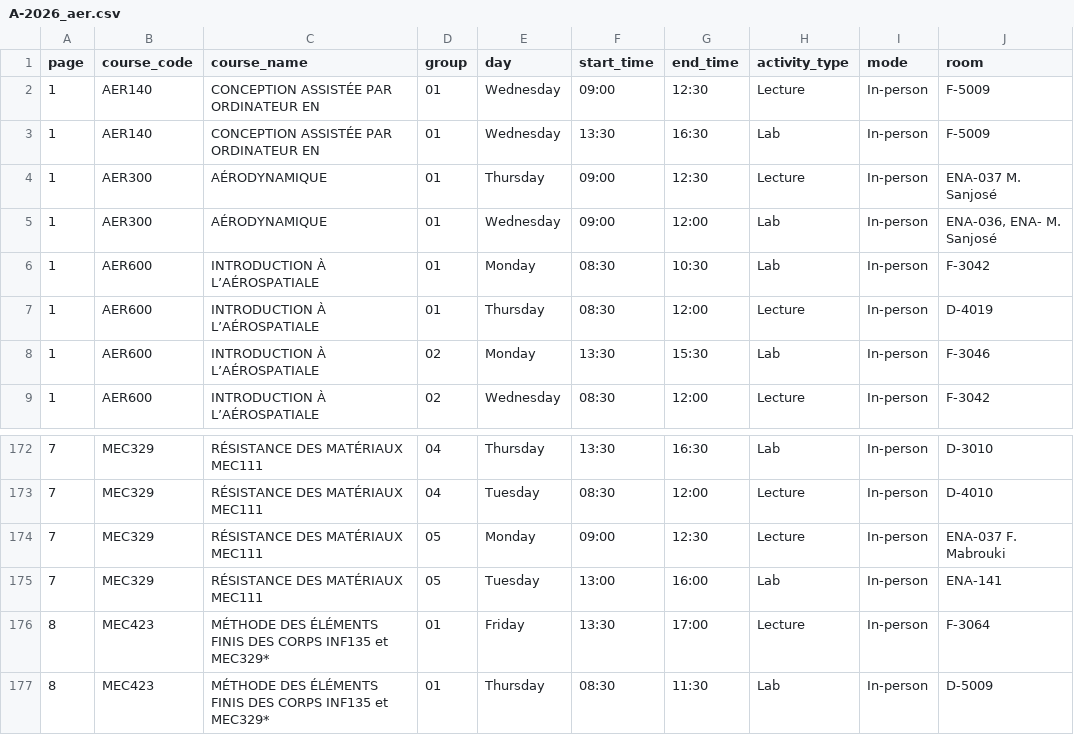
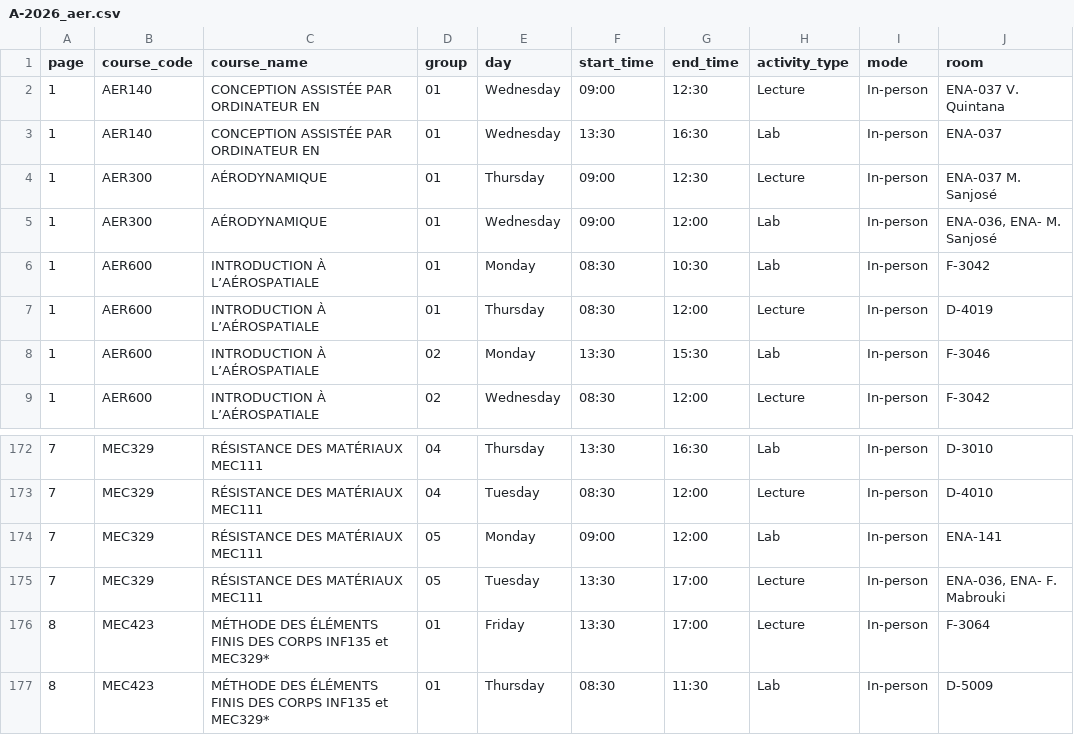
Before and after one commit to olivier0922/schedule-generator-ETS, a CSV file: data/A-2026_aer.csv, drawn as a sheet; only a part is shown, gaps mark what is left out.

```diff
--- a/data/A-2026_aer.csv
+++ b/data/A-2026_aer.csv
@@ -1,4 +1,4 @@
 page,course_code,course_name,group,day,start_time,end_time,activity_type,mode,room
-1,AER140,CONCEPTION ASSISTÉE PAR ORDINATEUR EN,01,Wednesday,09:00,12:30,Lecture,In-person,F-5009
-1,AER140,CONCEPTION ASSISTÉE PAR ORDINATEUR EN,01,Wednesday,13:30,16:30,Lab,In-person,F-5009
+1,AER140,CONCEPTION ASSISTÉE PAR ORDINATEUR EN,01,Wednesday,09:00,12:30,Lecture,In-person,ENA-037 V. Quintana
+1,AER140,CONCEPTION ASSISTÉE PAR ORDINATEUR EN,01,Wednesday,13:30,16:30,Lab,In-person,ENA-037
 1,AER300,AÉRODYNAMIQUE,01,Thursday,09:00,12:30,Lecture,In-person,ENA-037 M. Sanjosé
@@ -173,4 +173,4 @@
 7,MEC329,RÉSISTANCE DES MATÉRIAUX MEC111,04,Tuesday,08:30,12:00,Lecture,In-person,D-4010
-7,MEC329,RÉSISTANCE DES MATÉRIAUX MEC111,05,Monday,09:00,12:30,Lecture,In-person,ENA-037 F. Mabrouki
-7,MEC329,RÉSISTANCE DES MATÉRIAUX MEC111,05,Tuesday,13:00,16:00,Lab,In-person,ENA-141
+7,MEC329,RÉSISTANCE DES MATÉRIAUX MEC111,05,Monday,09:00,12:00,Lab,In-person,ENA-141
+7,MEC329,RÉSISTANCE DES MATÉRIAUX MEC111,05,Tuesday,13:30,17:00,Lecture,In-person,"ENA-036, ENA- F. Mabrouki"
 8,MEC423,MÉTHODE DES ÉLÉMENTS FINIS DES CORPS INF135 et MEC329*,01,Friday,13:30,17:00,Lecture,In-person,F-3064
```
Also changed, not shown: data/A-2026_gol.csv, data/A-2026_gti.csv, 10 other files.
